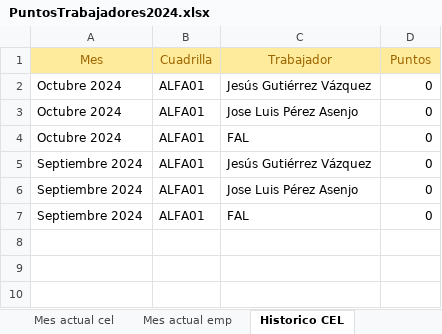
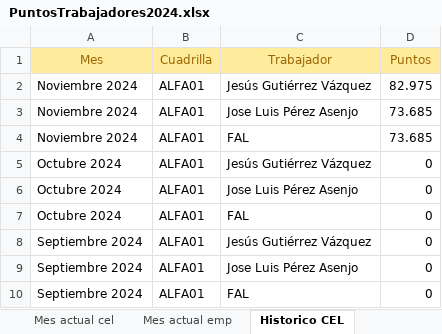
Before and after one commit to LUCLAND-SL/POINTS_MANAGMENT, an Excel workbook: points-managment/src/assets/PuntosTrabajadores2024.xlsx, sheet Historico CEL, drawn as a sheet; values as stored, in another font and other column widths than the file's, no borders; the diff names each change by its address in the sheet, - before the commit and + after, or states it on an @@ line.

```diff
--- a/points-managment/src/assets/PuntosTrabajadores2024.xlsx (sheet Historico CEL)
+++ b/points-managment/src/assets/PuntosTrabajadores2024.xlsx (sheet Historico CEL)
+row 2: Noviembre 2024 | ALFA01 | Jesús Gutiérrez Vázquez | 82.975
+row 3: Noviembre 2024 | ALFA01 | Jose Luis Pérez Asenjo | 73.685
+row 4: Noviembre 2024 | ALFA01 | FAL | 73.685
```
Also changed, not shown: sheet Historico EMP, sheet Mes actual cel, sheet Mes actual emp.
